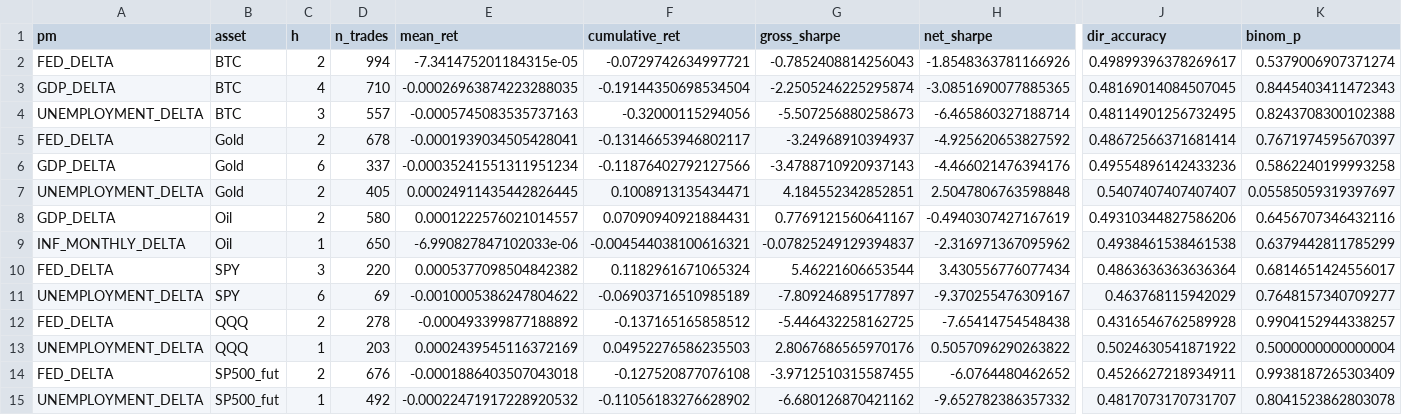
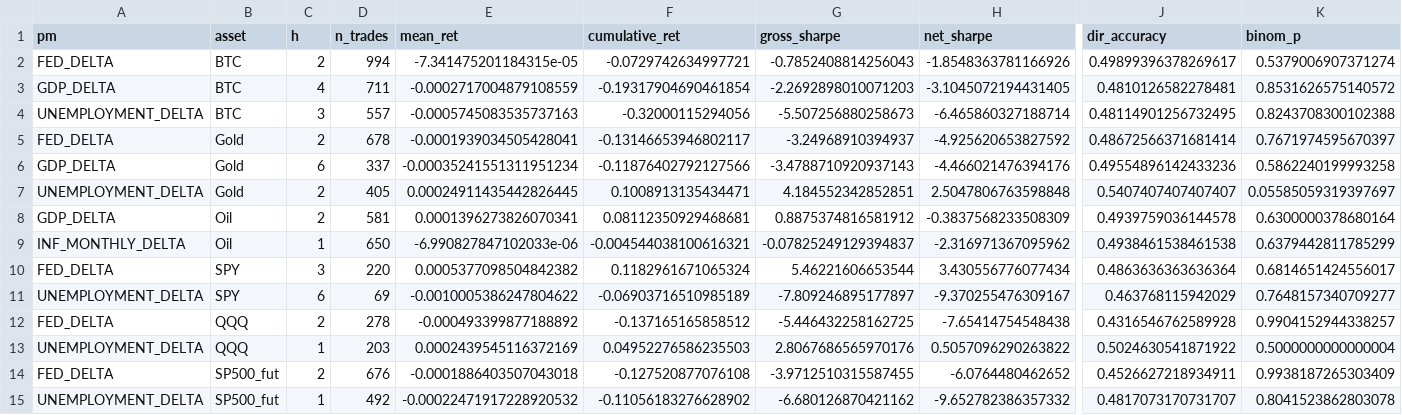
Before and after one commit to flyingduck0/ML_Seminar_Project, a CSV file: results/results_backtest.csv, drawn as a sheet; only a part is shown, gaps mark what is left out; the diff names each change by its address in the sheet, - before the commit and + after, or states it on an @@ line.

```diff
--- a/results/results_backtest.csv
+++ b/results/results_backtest.csv
-D3 (n_trades): 710
+D3 (n_trades): 711
-E3 (mean_ret): -0.00026963874223288035
+E3 (mean_ret): -0.0002717004879108559
-F3 (cumulative_ret): -0.19144350698534504
+F3 (cumulative_ret): -0.19317904690461854
-G3 (gross_sharpe): -2.2505246225295874
+G3 (gross_sharpe): -2.2692898010071203
-H3 (net_sharpe): -3.0851690077885365
+H3 (net_sharpe): -3.1045072194431405
-J3 (dir_accuracy): 0.48169014084507045
+J3 (dir_accuracy): 0.4810126582278481
-K3 (binom_p): 0.8445403411472343
+K3 (binom_p): 0.8531626575140572
-D8 (n_trades): 580
+D8 (n_trades): 581
-E8 (mean_ret): 0.0001222576021014557
+E8 (mean_ret): 0.0001396273826070341
-F8 (cumulative_ret): 0.07090940921884431
+F8 (cumulative_ret): 0.08112350929468681
-G8 (gross_sharpe): 0.7769121560641167
+G8 (gross_sharpe): 0.8875374816581912
-H8 (net_sharpe): -0.4940307427167619
+H8 (net_sharpe): -0.3837568233508309
-J8 (dir_accuracy): 0.49310344827586206
+J8 (dir_accuracy): 0.4939759036144578
-K8 (binom_p): 0.6456707346432116
+K8 (binom_p): 0.6300000378680164
```
Also changed, not shown: results/current_signals.csv, results/results_dlm_peak_lags.csv, 7 other files.
